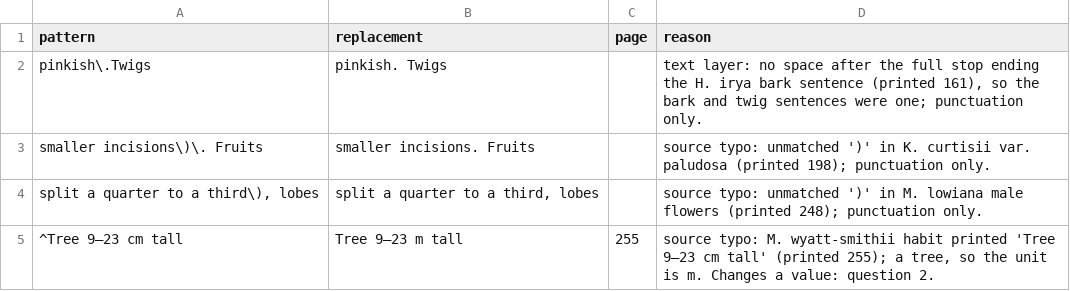
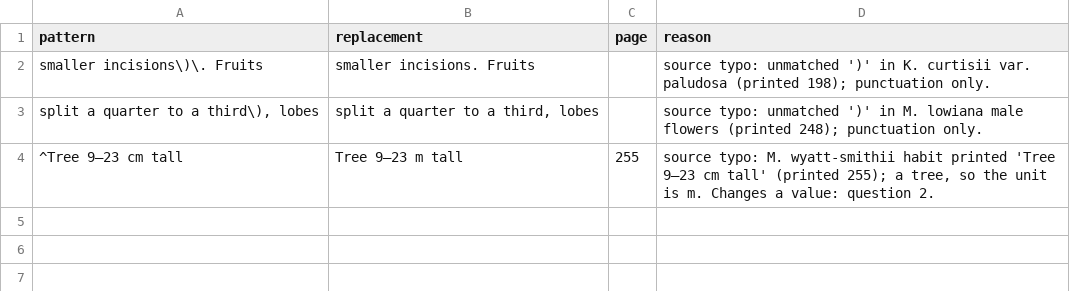
Before and after one commit to hrlai/MYtraits.build, a CSV file: data/DeWilde_2018/raw/source_fixes.csv, drawn as a sheet.

```diff
--- a/data/DeWilde_2018/raw/source_fixes.csv
+++ b/data/DeWilde_2018/raw/source_fixes.csv
@@ -1,3 +1,2 @@
 pattern,replacement,page,reason
-"pinkish\.Twigs","pinkish. Twigs",,"text layer: no space after the full stop ending the H. irya bark sentence (printed 161), so the bark and twig sentences were one; punctuation only."
 "smaller incisions\)\. Fruits","smaller incisions. Fruits",,"source typo: unmatched ')' in K. curtisii var. paludosa (printed 198); punctuation only."
```
Also changed, not shown: 2 other files.
